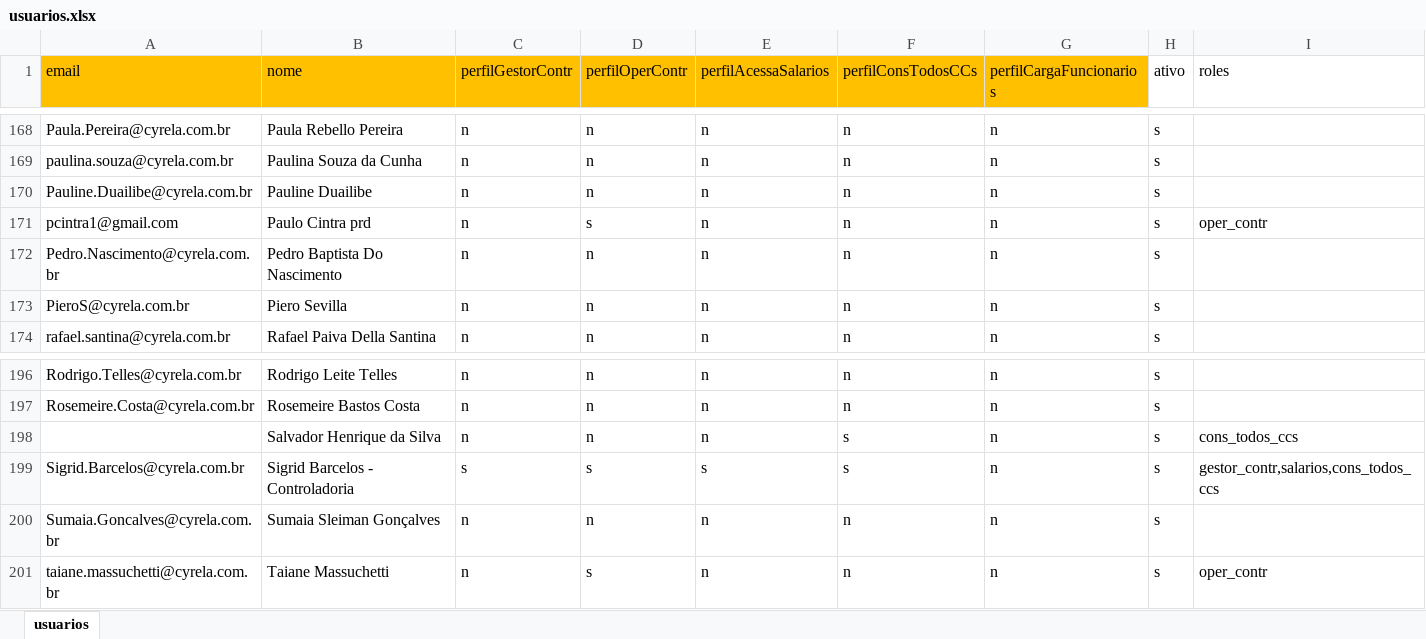
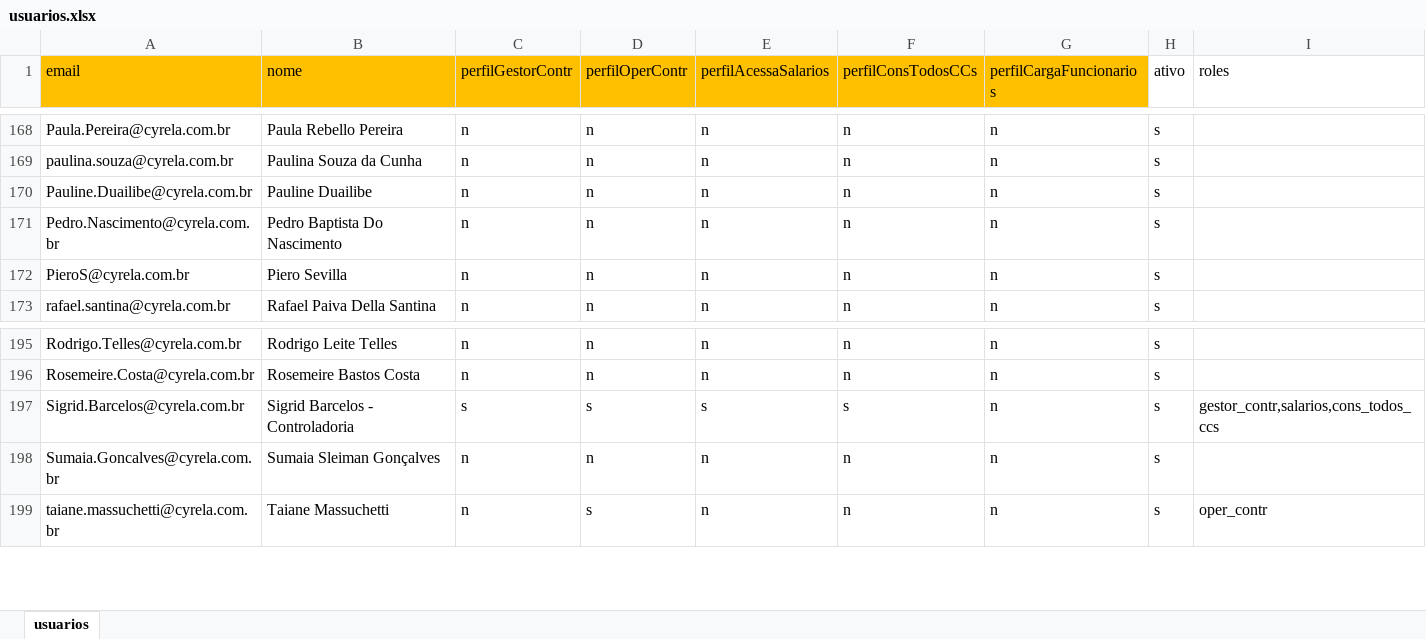
Before and after one commit to pcintra11/cydag, an Excel workbook: data/cargas/usuarios.xlsx, sheet usuarios, drawn as a sheet; only a part is shown, gaps mark what is left out; values as stored, in another font and other column widths than the file's, no borders; the diff names each change by its address in the sheet, - before the commit and + after, or states it on an @@ line.

```diff
--- a/data/cargas/usuarios.xlsx (sheet usuarios)
+++ b/data/cargas/usuarios.xlsx (sheet usuarios)
-row 171: pcintra1@gmail.com | Paulo Cintra prd | n | s | n | n | n | s | oper_contr
-row 198:  | Salvador Henrique da Silva | n | n | n | s | n | s | cons_todos_ccs
```
Also changed, not shown: 30 other files.
